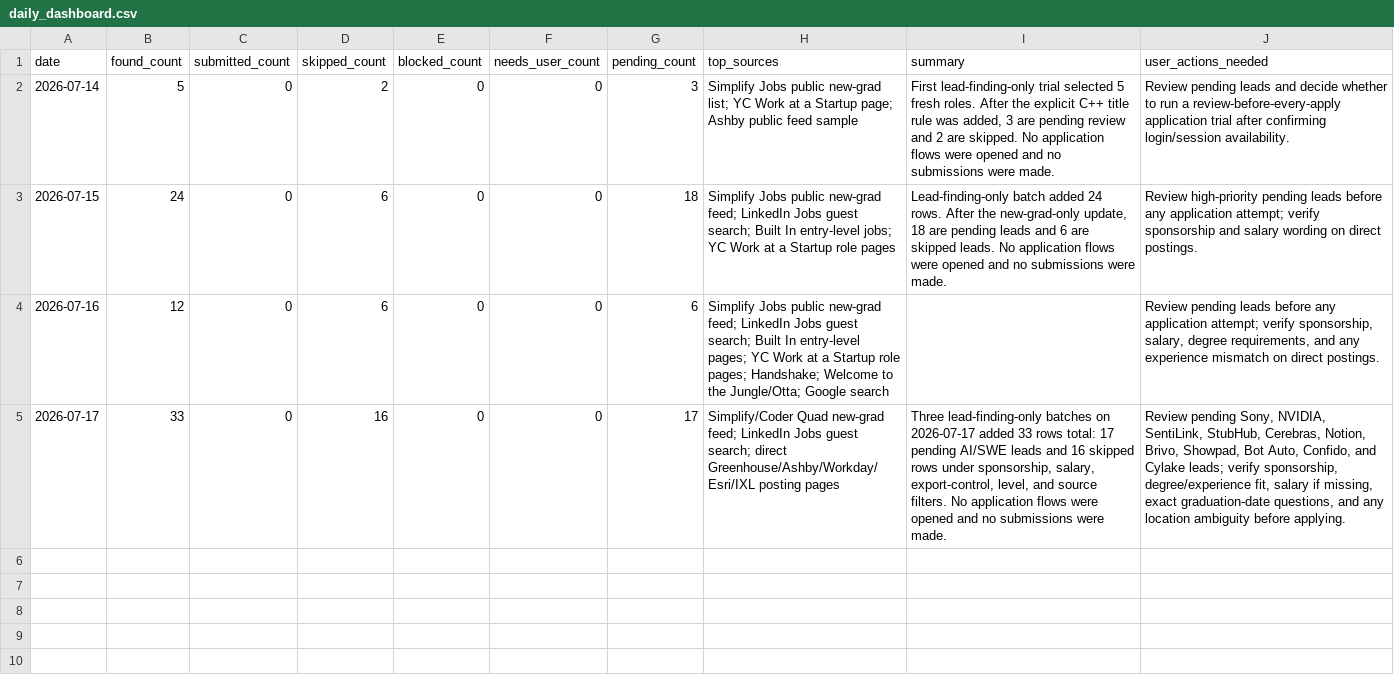
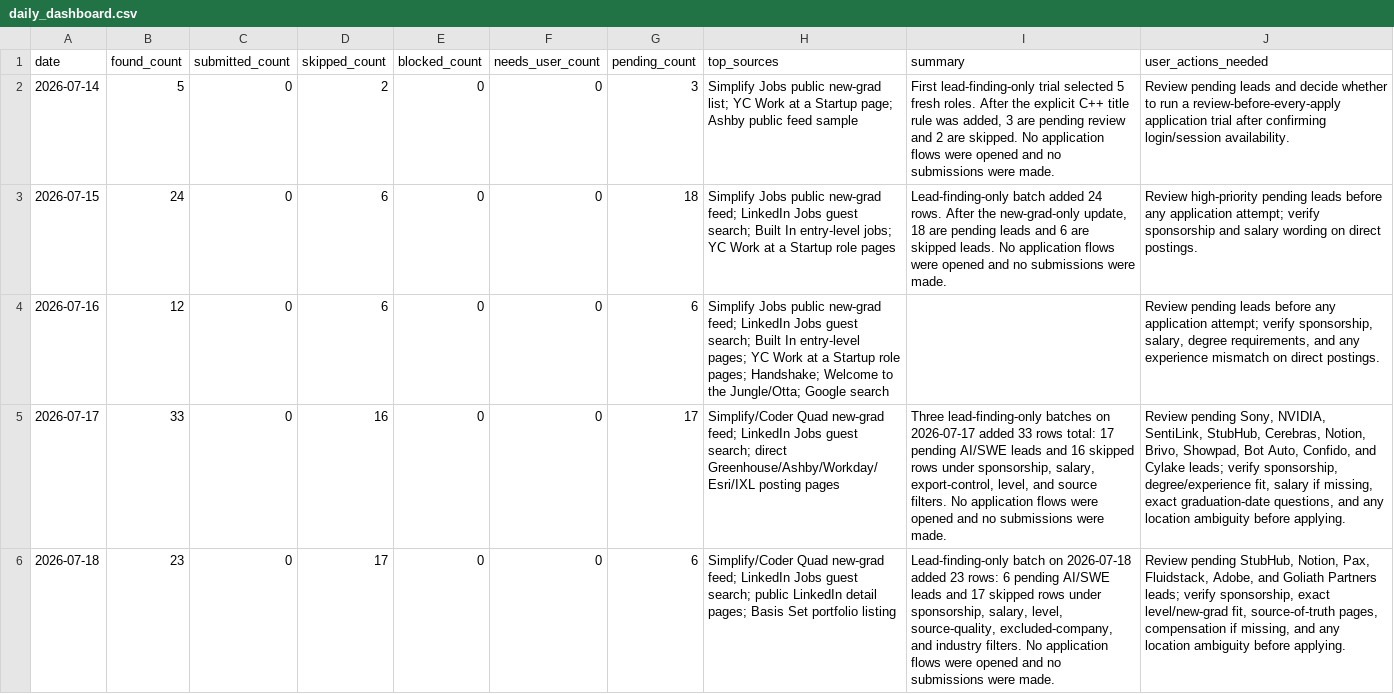
Before and after one commit to EleanorLiu12/applypilot-private, a CSV file: dashboard/daily_dashboard.csv, drawn as a sheet; the diff names each change by its address in the sheet, - before the commit and + after, or states it on an @@ line.

Commit message:
Update leads from July 18 job fetch

```diff
--- a/dashboard/daily_dashboard.csv
+++ b/dashboard/daily_dashboard.csv
+row 6: 2026-07-18 | 23 | 0 | 17 | 0 | 0 | 6 | Simplify/Coder Quad new-grad feed; LinkedIn Jobs guest search; public LinkedIn detail pages; Basis Set portfolio listing | Lead-finding-only batch on 2026-07-18 added 23 rows: 6 pending AI/SWE leads and 17 skipped rows under sponsorship, salary, level, source-quality, excluded-company, and industry filters. No application flows were opened and no submissions were made. | Review pending StubHub, Notion, Pax, Fluidstack, Adobe, and Goliath Partners leads; verify sponsorship, exact level/new-grad fit, source-of-truth pages, compensation if missing, and any location ambiguity before applying.
```
Also changed, not shown: 2 other files.
